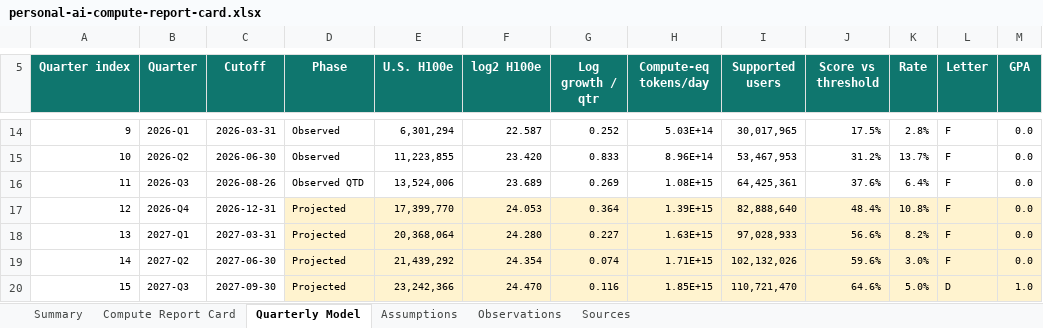
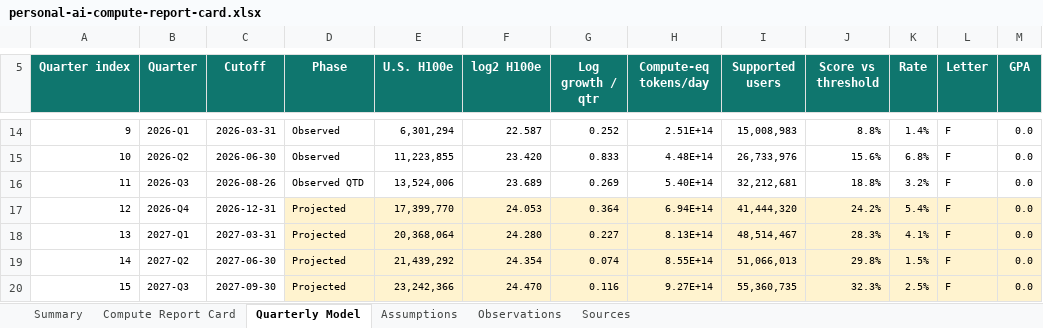
Before and after one commit to buwilliams/diffuse-personal-ai, an Excel workbook: data/reports/personal-ai-compute-report-card.xlsx, sheet Quarterly Model, drawn as a sheet; only a part is shown, gaps mark what is left out; values as stored, in another font and other column widths than the file's, no borders; table styles not drawn; the diff covers the shown part only; the diff names each change by its address in the sheet, - before the commit and + after, or states it on an @@ line.

```diff
--- a/data/reports/personal-ai-compute-report-card.xlsx (sheet Quarterly Model)
+++ b/data/reports/personal-ai-compute-report-card.xlsx (sheet Quarterly Model)
-H14 (Compute-eq tokens/day): 5.03E+14
+H14 (Compute-eq tokens/day): 2.51E+14
-I14 (Supported users): 30,017,965
+I14 (Supported users): 15,008,983
-J14 (Score vs threshold): 17.5%
+J14 (Score vs threshold): 8.8%
-K14 (Rate): 2.8%
+K14 (Rate): 1.4%
-H15 (Compute-eq tokens/day): 8.96E+14
+H15 (Compute-eq tokens/day): 4.48E+14
-I15 (Supported users): 53,467,953
+I15 (Supported users): 26,733,976
-J15 (Score vs threshold): 31.2%
+J15 (Score vs threshold): 15.6%
-K15 (Rate): 13.7%
+K15 (Rate): 6.8%
-H16 (Compute-eq tokens/day): 1.08E+15
+H16 (Compute-eq tokens/day): 5.40E+14
-I16 (Supported users): 64,425,361
+I16 (Supported users): 32,212,681
-J16 (Score vs threshold): 37.6%
+J16 (Score vs threshold): 18.8%
-K16 (Rate): 6.4%
+K16 (Rate): 3.2%
-H17 (Compute-eq tokens/day): 1.39E+15
+H17 (Compute-eq tokens/day): 6.94E+14
-I17 (Supported users): 82,888,640
+I17 (Supported users): 41,444,320
-J17 (Score vs threshold): 48.4%
+J17 (Score vs threshold): 24.2%
-K17 (Rate): 10.8%
+K17 (Rate): 5.4%
-H18 (Compute-eq tokens/day): 1.63E+15
+H18 (Compute-eq tokens/day): 8.13E+14
-I18 (Supported users): 97,028,933
+I18 (Supported users): 48,514,467
-J18 (Score vs threshold): 56.6%
+J18 (Score vs threshold): 28.3%
-K18 (Rate): 8.2%
+K18 (Rate): 4.1%
-H19 (Compute-eq tokens/day): 1.71E+15
+H19 (Compute-eq tokens/day): 8.55E+14
-I19 (Supported users): 102,132,026
+I19 (Supported users): 51,066,013
-J19 (Score vs threshold): 59.6%
+J19 (Score vs threshold): 29.8%
-K19 (Rate): 3.0%
+K19 (Rate): 1.5%
-H20 (Compute-eq tokens/day): 1.85E+15
+H20 (Compute-eq tokens/day): 9.27E+14
-I20 (Supported users): 110,721,470
+I20 (Supported users): 55,360,735
-J20 (Score vs threshold): 64.6%
+J20 (Score vs threshold): 32.3%
-K20 (Rate): 5.0%
+K20 (Rate): 2.5%
-L20 (Letter): D
+L20 (Letter): F
-M20 (GPA): 1.0
+M20 (GPA): 0.0
```
Also changed, not shown: 61 edited cells elsewhere in this sheet, sheet Compute Report Card, sheet Summary, sheet Assumptions, charts or pictures, 5 other files.
